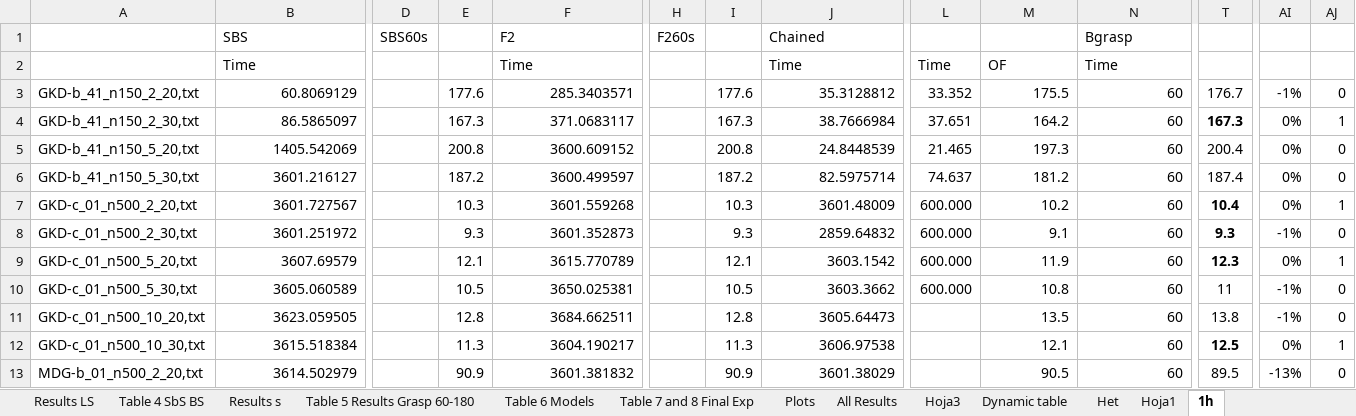
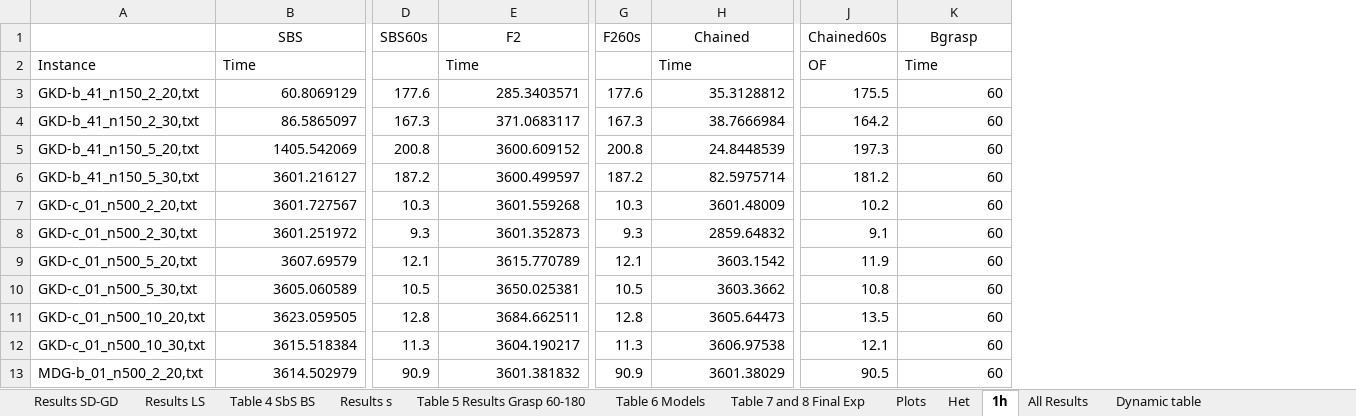
Before and after one commit to AntonioRUguina/KPGDP, an Excel workbook: kpgdp results.xlsx, sheet 1h, drawn as a sheet; only a part is shown, gaps mark what is left out; values as stored, in another font and other column widths than the file's, no borders; removed rows and columns are numbered as before the commit, all else as after; the diff covers the shown part only; the diff names each change by its address in the sheet, - before the commit and + after, or states it on an @@ line.

```diff
--- a/kpgdp results.xlsx (sheet 1h)
+++ b/kpgdp results.xlsx (sheet 1h)
-sheet tab: Hoja3
-sheet tab: Hoja1
@@ sheet tab order changed: Results SD-GD | Results LS | Table 4 SbS BS | Results s | Table 5 Results Grasp 60-180 | Table 6 Models | Table 7 and 8 Final Exp | Plots | Het | 1h | All Results | Dynamic table @@
-column E, rows 3-13: 177.6 | 167.3 | 200.8 | 187.2 | 10.3 | 9.3 | 12.1 | 10.5 | 12.8 | 11.3 | 90.9
-column H, row 1: F260s
-column L, rows 2-10: Time | 33.352 | 37.651 | 21.465 | 74.637 | 600.000 | 600.000 | 600.000 | 600.000
-column T, rows 3-13: 176.7 | 167.3 | 200.4 | 187.4 | 10.4 | 9.3 | 12.3 | 11 | 13.8 | 12.5 | 89.5
-column AI, rows 3-13: -1% | 0% | 0% | 0% | 0% | -1% | 0% | -1% | -1% | 0% | -13%
-column AJ, rows 3-13: 0 | 1 | 0 | 0 | 1 | 0 | 1 | 0 | 0 | 1 | 0
-B1 alignment: left
+B1 alignment: center
+B1:C1 merged
-E1 alignment: left
+E1 alignment: center
+E1:F1 merged
-G1: (empty)
+G1: F260s
-H1 alignment: left
+H1 alignment: center
+H1:I1 merged
-J1: (empty)
+J1: Chained60s
-K1 alignment: left
+K1 alignment: center
+K1:L1 merged
-A2: (empty)
+A2: Instance
-D3: (empty)
+D3: 177.6
-D4: (empty)
+D4: 167.3
-D5: (empty)
+D5: 200.8
-D6: (empty)
+D6: 187.2
-D7: (empty)
+D7: 10.3
-D8: (empty)
+D8: 9.3
-D9: (empty)
+D9: 12.1
-D10: (empty)
+D10: 10.5
-D11: (empty)
+D11: 12.8
-D12: (empty)
+D12: 11.3
-D13: (empty)
+D13: 90.9
```
Also changed, not shown: 5 removed rows, 28 edited cells, cell formats and merged cells elsewhere in this sheet, sheet All Results, sheet Table 7 and 8 Final Exp, sheet Het, formulas that keep their value.
